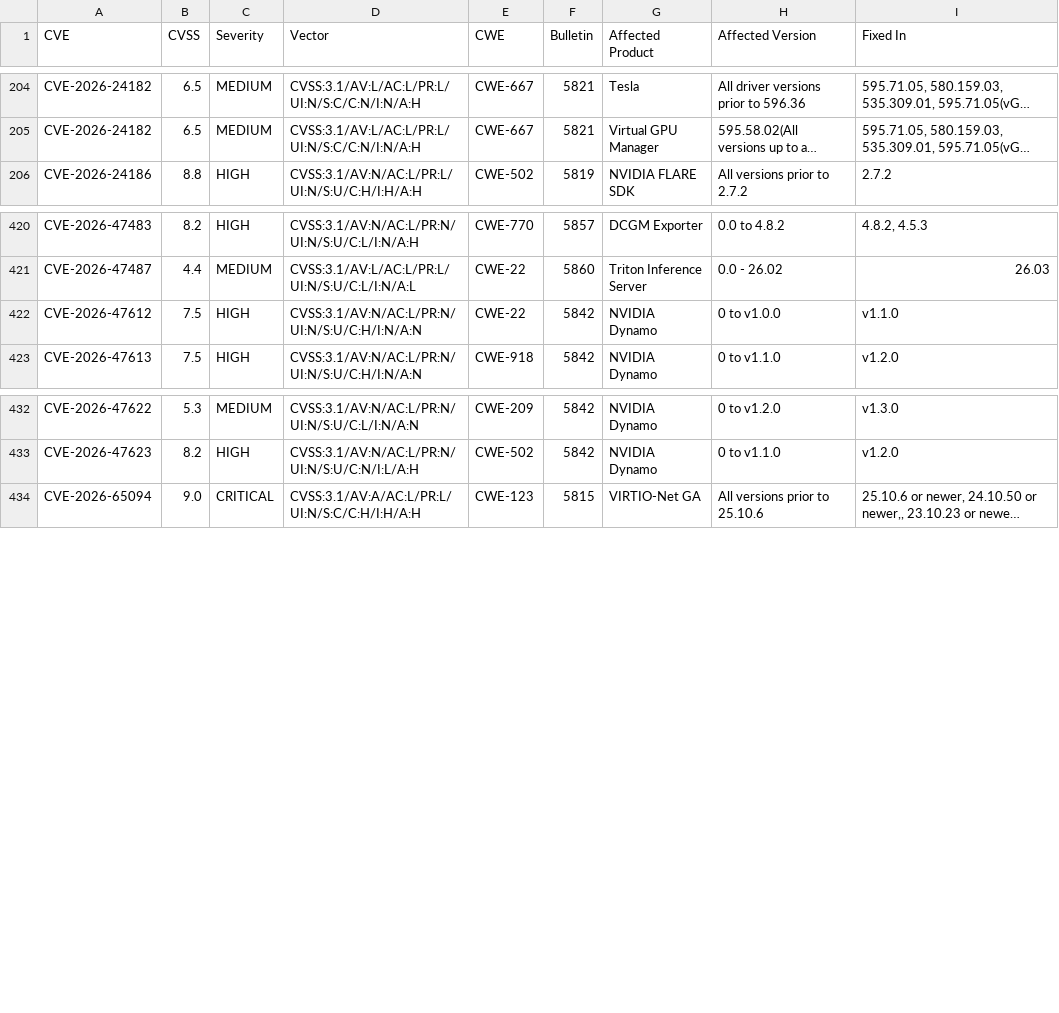
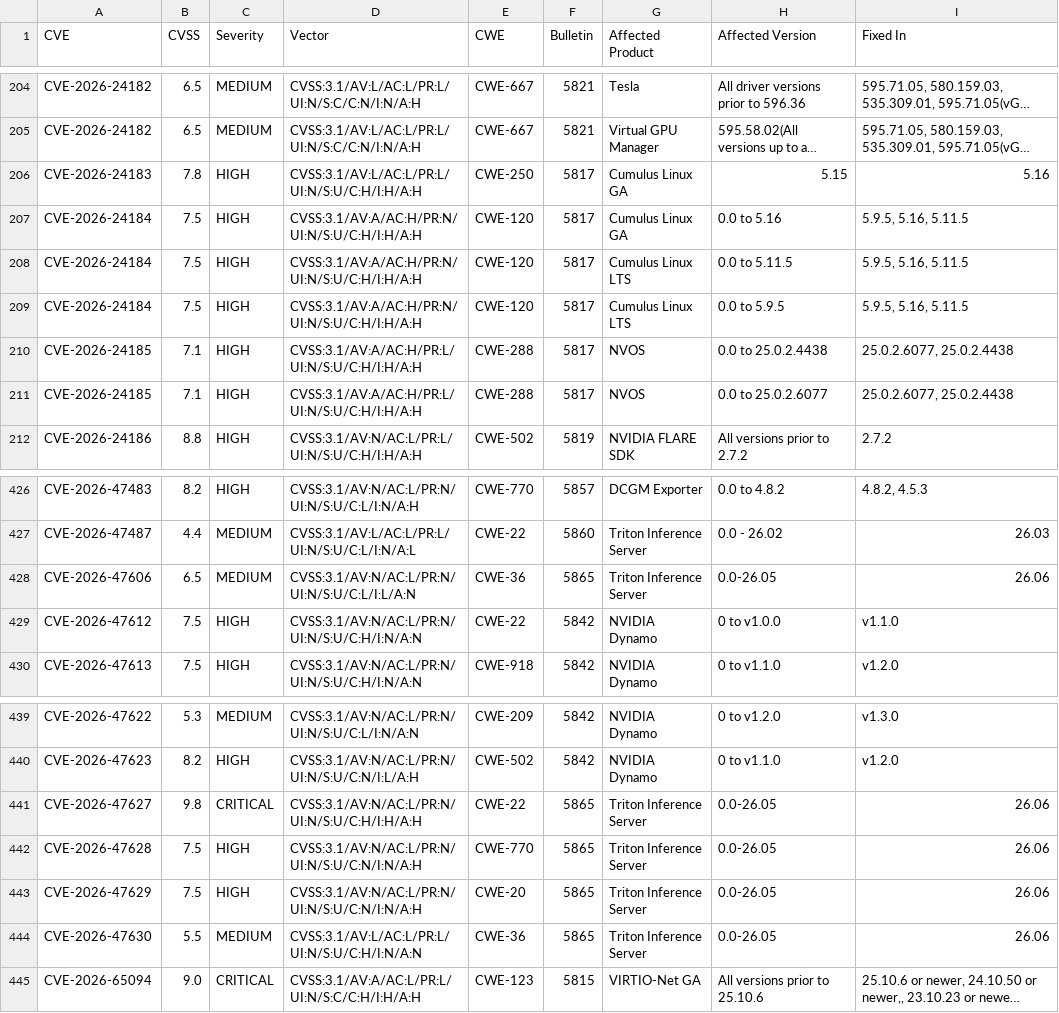
Before and after one commit to NVIDIA/product-security, a CSV file: 2026/CVE_index.csv, drawn as a sheet; only a part is shown, gaps mark what is left out; long unchanged cells end in …; the diff names each change by its address in the sheet, - before the commit and + after, or states it on an @@ line.

```diff
--- a/2026/CVE_index.csv
+++ b/2026/CVE_index.csv
+row 206: CVE-2026-24183 | 7.8 | HIGH | CVSS:3.1/AV:L/AC:L/PR:L/UI:N/S:U/C:H/I:H/A:H | CWE-250 | 5817 | Cumulus Linux GA | 5.15 | 5.16
+row 207: CVE-2026-24184 | 7.5 | HIGH | CVSS:3.1/AV:A/AC:H/PR:N/UI:N/S:U/C:H/I:H/A:H | CWE-120 | 5817 | Cumulus Linux GA | 0.0 to 5.16 | 5.9.5, 5.16, 5.11.5
+row 208: CVE-2026-24184 | 7.5 | HIGH | CVSS:3.1/AV:A/AC:H/PR:N/UI:N/S:U/C:H/I:H/A:H | CWE-120 | 5817 | Cumulus Linux LTS | 0.0 to 5.11.5 | 5.9.5, 5.16, 5.11.5
+row 209: CVE-2026-24184 | 7.5 | HIGH | CVSS:3.1/AV:A/AC:H/PR:N/UI:N/S:U/C:H/I:H/A:H | CWE-120 | 5817 | Cumulus Linux LTS | 0.0 to 5.9.5 | 5.9.5, 5.16, 5.11.5
+row 210: CVE-2026-24185 | 7.1 | HIGH | CVSS:3.1/AV:A/AC:H/PR:L/UI:N/S:U/C:H/I:H/A:H | CWE-288 | 5817 | NVOS | 0.0 to 25.0.2.4438 | 25.0.2.6077, 25.0.2.4438
+row 211: CVE-2026-24185 | 7.1 | HIGH | CVSS:3.1/AV:A/AC:H/PR:L/UI:N/S:U/C:H/I:H/A:H | CWE-288 | 5817 | NVOS | 0.0 to 25.0.2.6077 | 25.0.2.6077, 25.0.2.4438
+row 428: CVE-2026-47606 | 6.5 | MEDIUM | CVSS:3.1/AV:N/AC:L/PR:N/UI:N/S:U/C:L/I:L/A:N | CWE-36 | 5865 | Triton Inference Server | 0.0-26.05 | 26.06
+row 441: CVE-2026-47627 | 9.8 | CRITICAL | CVSS:3.1/AV:N/AC:L/PR:N/UI:N/S:U/C:H/I:H/A:H | CWE-22 | 5865 | Triton Inference Server | 0.0-26.05 | 26.06
+row 442: CVE-2026-47628 | 7.5 | HIGH | CVSS:3.1/AV:N/AC:L/PR:N/UI:N/S:U/C:N/I:N/A:H | CWE-770 | 5865 | Triton Inference Server | 0.0-26.05 | 26.06
+row 443: CVE-2026-47629 | 7.5 | HIGH | CVSS:3.1/AV:N/AC:L/PR:N/UI:N/S:U/C:N/I:N/A:H | CWE-20 | 5865 | Triton Inference Server | 0.0-26.05 | 26.06
+row 444: CVE-2026-47630 | 5.5 | MEDIUM | CVSS:3.1/AV:L/AC:L/PR:L/UI:N/S:U/C:H/I:N/A:N | CWE-36 | 5865 | Triton Inference Server | 0.0-26.05 | 26.06
```
Also changed, not shown: 30 other files.
